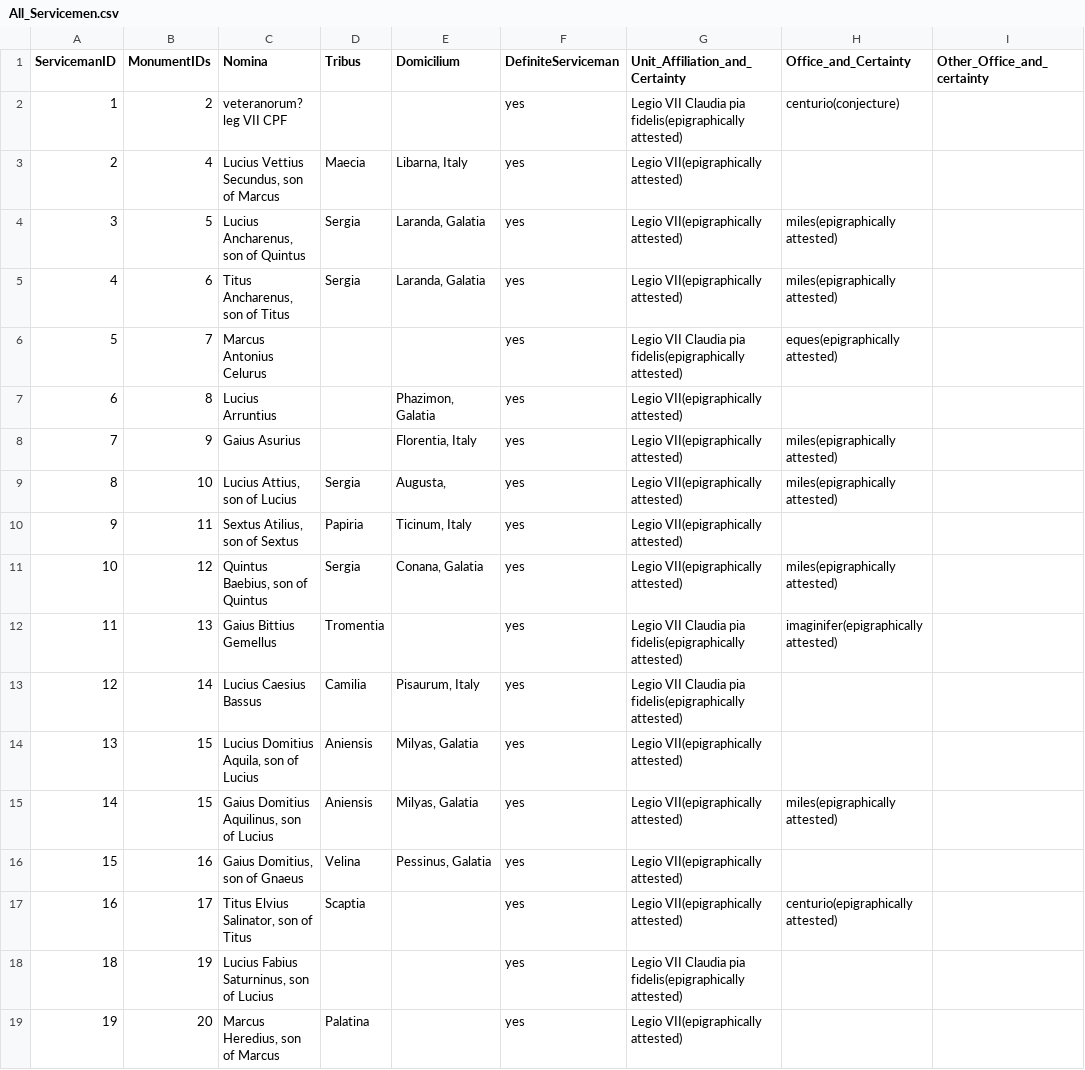
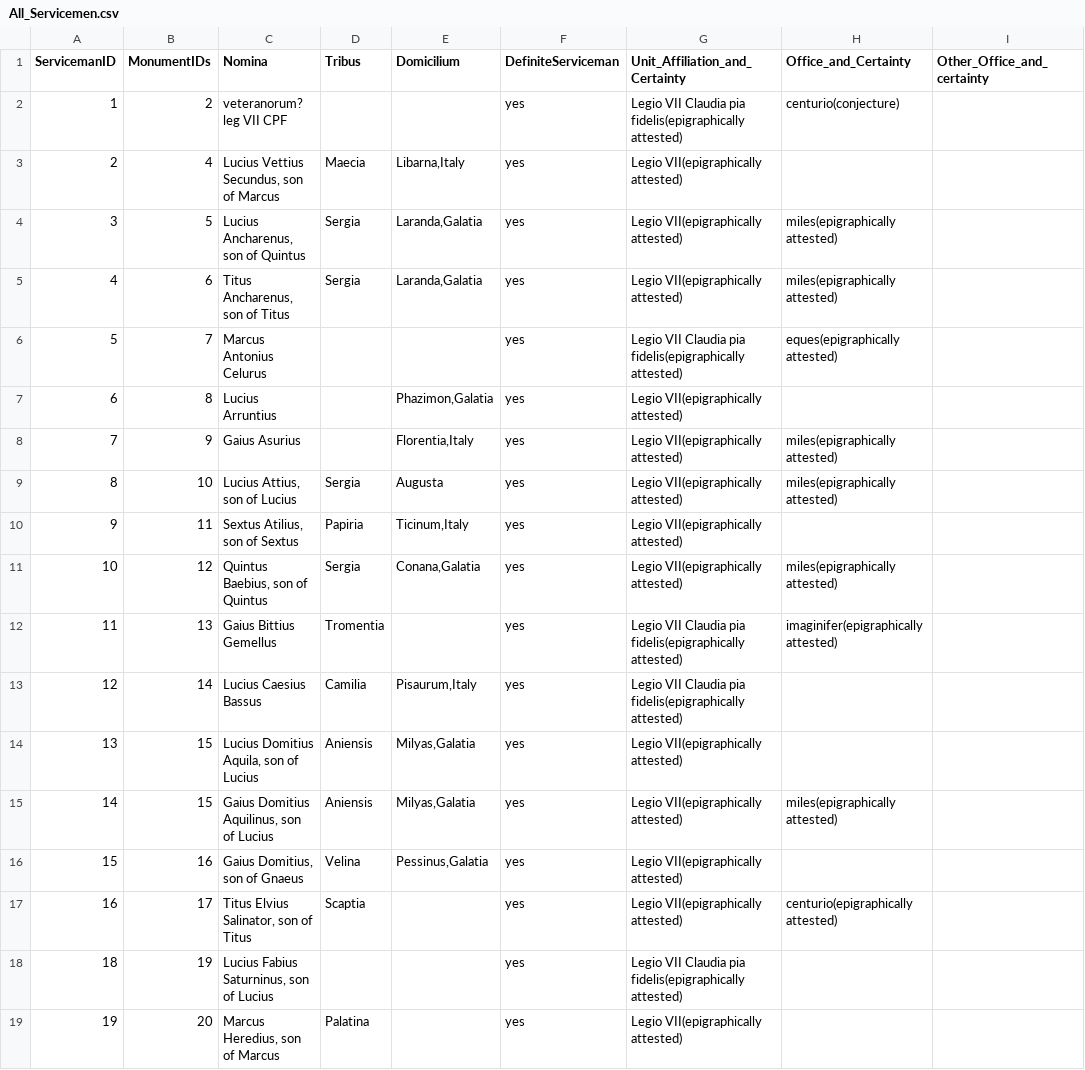
Before and after one commit to EwanSC/BromansCoopey, a CSV file: analysis/All_Servicemen.csv, drawn as a sheet; only a part is shown; the diff covers the shown part only; the diff names each change by its address in the sheet, - before the commit and + after, or states it on an @@ line.

Commit message:
made last changes to example of data dictionary entry

```diff
--- a/analysis/All_Servicemen.csv
+++ b/analysis/All_Servicemen.csv
-E3 (Domicilium): Libarna, Italy
+E3 (Domicilium): Libarna,Italy
-E4:E5 (Domicilium): Laranda, Galatia
+E4:E5 (Domicilium): Laranda,Galatia
-E7 (Domicilium): Phazimon, Galatia
+E7 (Domicilium): Phazimon,Galatia
-E8 (Domicilium): Florentia, Italy
+E8 (Domicilium): Florentia,Italy
-E9 (Domicilium): Augusta,
+E9 (Domicilium): Augusta
-E10 (Domicilium): Ticinum, Italy
+E10 (Domicilium): Ticinum,Italy
-E11 (Domicilium): Conana, Galatia
+E11 (Domicilium): Conana,Galatia
-E13 (Domicilium): Pisaurum, Italy
+E13 (Domicilium): Pisaurum,Italy
-E14:E15 (Domicilium): Milyas, Galatia
+E14:E15 (Domicilium): Milyas,Galatia
-E16 (Domicilium): Pessinus, Galatia
+E16 (Domicilium): Pessinus,Galatia
```
Also changed, not shown: 49 edited cells elsewhere in this file, 3 other files.
